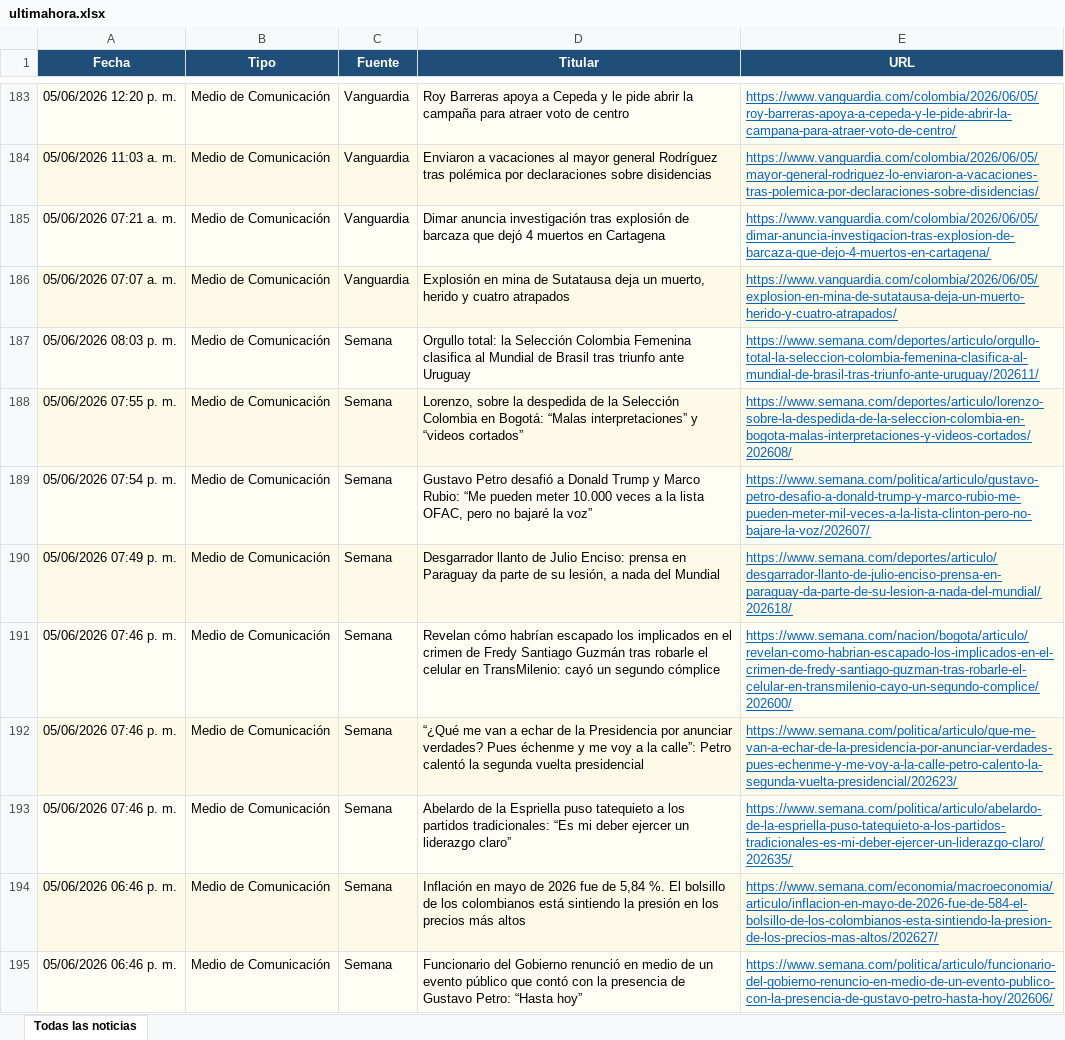
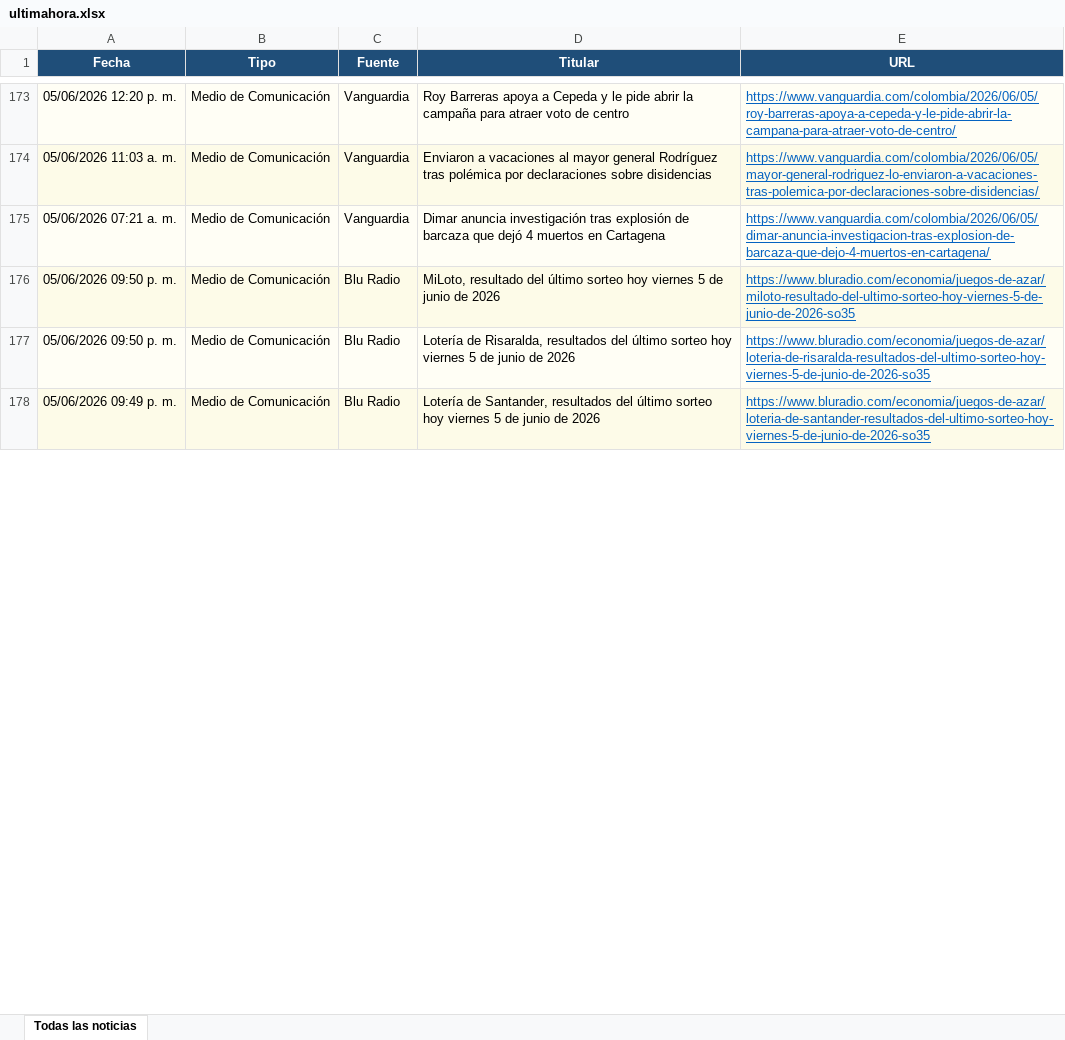
Before and after one commit to kevin961312/UltimaHora, an Excel workbook: docs/ultimahora.xlsx, sheet Todas las noticias, drawn as a sheet; only a part is shown, gaps mark what is left out; values as stored, in another font and other column widths than the file's, no borders; removed rows and columns are numbered as before the commit, all else as after; the diff covers the shown part only; the diff names each change by its address in the sheet, - before the commit and + after, or states it on an @@ line.

```diff
--- a/docs/ultimahora.xlsx (sheet Todas las noticias)
+++ b/docs/ultimahora.xlsx (sheet Todas las noticias)
-row 186: 05/06/2026 07:07 a. m. | Medio de Comunicación | Vanguardia | Explosión en mina de Sutatausa deja un muerto, herido y cuatro atrapados | https://www.vanguardia.com/colombia/2026/06/05/explosion-en-mina-de-sutatausa-deja-un-muerto-herido-y-cuatro-atrapados/
-row 187: 05/06/2026 08:03 p. m. | Medio de Comunicación | Semana | Orgullo total: la Selección Colombia Femenina clasifica al Mundial de Brasil tras triunfo ante Uruguay | https://www.semana.com/deportes/articulo/orgullo-total-la-seleccion-colombia-femenina-clasifica-al-mundial-de-brasil-tras-triunfo-ante-uruguay/202611/
-row 188: 05/06/2026 07:55 p. m. | Medio de Comunicación | Semana | Lorenzo, sobre la despedida de la Selección Colombia en Bogotá: “Malas interpretaciones” y “videos cortados” | https://www.semana.com/deportes/articulo/lorenzo-sobre-la-despedida-de-la-seleccion-colombia-en-bogota-malas-interpretaciones-y-videos-cortados/202608/
-row 189: 05/06/2026 07:54 p. m. | Medio de Comunicación | Semana | Gustavo Petro desafió a Donald Trump y Marco Rubio: “Me pueden meter 10.000 veces a la lista OFAC, pero no bajaré la voz” | https://www.semana.com/politica/articulo/gustavo-petro-desafio-a-donald-trump-y-marco-rubio-me-pueden-meter-mil-veces-a-la-lista-clinton-pero-no-bajare-la-voz/202607/
+row 176: 05/06/2026 09:50 p. m. | Medio de Comunicación | Blu Radio | MiLoto, resultado del último sorteo hoy viernes 5 de junio de 2026 | https://www.bluradio.com/economia/juegos-de-azar/miloto-resultado-del-ultimo-sorteo-hoy-viernes-5-de-junio-de-2026-so35
+row 177: 05/06/2026 09:50 p. m. | Medio de Comunicación | Blu Radio | Lotería de Risaralda, resultados del último sorteo hoy viernes 5 de junio de 2026 | https://www.bluradio.com/economia/juegos-de-azar/loteria-de-risaralda-resultados-del-ultimo-sorteo-hoy-viernes-5-de-junio-de-2026-so35
-A178 (Fecha): 05/06/2026 07:49 p. m.
+A178 (Fecha): 05/06/2026 09:49 p. m.
-C178 (Fuente): Semana
+C178 (Fuente): Blu Radio
-D178 (Titular): Desgarrador llanto de Julio Enciso: prensa en Paraguay da parte de su lesión, a nada del Mundial
+D178 (Titular): Lotería de Santander, resultados del último sorteo hoy viernes 5 de junio de 2026
-E178 (URL): https://www.semana.com/deportes/articulo/desgarrador-llanto-de-julio-enciso-prensa-en-paraguay-da-parte-de-su-lesion-a-nada-del-mundial/202618/
+E178 (URL): https://www.bluradio.com/economia/juegos-de-azar/loteria-de-santander-resultados-del-ultimo-sorteo-hoy-viernes-5-de-junio-de-2026-so35
-row 191: 05/06/2026 07:46 p. m. | Medio de Comunicación | Semana | Revelan cómo habrían escapado los implicados en el crimen de Fredy Santiago Guzmán tras robarle el celular en TransMilenio: cayó un segundo cómplice | https://www.semana.com/nacion/bogota/articulo/revelan-como-habrian-escapado-los-implicados-en-el-crimen-de-fredy-santiago-guzman-tras-robarle-el-celular-en-transmilenio-cayo-un-segundo-complice/202600/
-row 192: 05/06/2026 07:46 p. m. | Medio de Comunicación | Semana | “¿Qué me van a echar de la Presidencia por anunciar verdades? Pues échenme y me voy a la calle”: Petro calentó la segunda vuelta presidencial | https://www.semana.com/politica/articulo/que-me-van-a-echar-de-la-presidencia-por-anunciar-verdades-pues-echenme-y-me-voy-a-la-calle-petro-calento-la-segunda-vuelta-presidencial/202623/
-row 193: 05/06/2026 07:46 p. m. | Medio de Comunicación | Semana | Abelardo de la Espriella puso tatequieto a los partidos tradicionales: “Es mi deber ejercer un liderazgo claro” | https://www.semana.com/politica/articulo/abelardo-de-la-espriella-puso-tatequieto-a-los-partidos-tradicionales-es-mi-deber-ejercer-un-liderazgo-claro/202635/
-row 194: 05/06/2026 06:46 p. m. | Medio de Comunicación | Semana | Inflación en mayo de 2026 fue de 5,84 %. El bolsillo de los colombianos está sintiendo la presión en los precios más altos | https://www.semana.com/economia/macroeconomia/articulo/inflacion-en-mayo-de-2026-fue-de-584-el-bolsillo-de-los-colombianos-esta-sintiendo-la-presion-de-los-precios-mas-altos/202627/
-row 195: 05/06/2026 06:46 p. m. | Medio de Comunicación | Semana | Funcionario del Gobierno renunció en medio de un evento público que contó con la presencia de Gustavo Petro: “Hasta hoy” | https://www.semana.com/politica/articulo/funcionario-del-gobierno-renuncio-en-medio-de-un-evento-publico-con-la-presencia-de-gustavo-petro-hasta-hoy/202606/
```
Also changed, not shown: 85 added rows, 96 removed rows, 12 moved rows and 149 edited cells elsewhere in this sheet, 1 other file.
